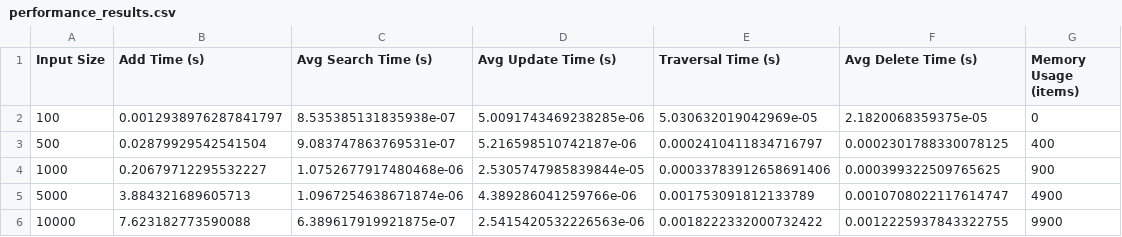
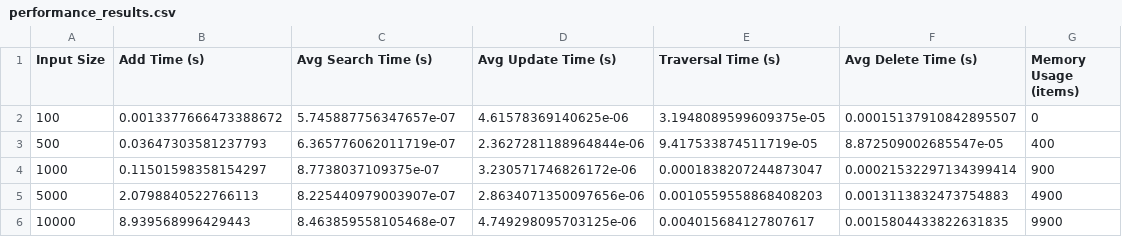
Before and after one commit to jjgotico/student-management, a CSV file: performance_results.csv, drawn as a sheet.

Commit message:
Updated performance tests with comprehensive testing suite and improved metrics

```diff
--- a/performance_results.csv
+++ b/performance_results.csv
@@ -1,6 +1,6 @@
 Input Size,Add Time (s),Avg Search Time (s),Avg Update Time (s),Traversal Time (s),Avg Delete Time (s),Memory Usage (items)
-100,0.0012938976287841797,8.535385131835938e-07,5.0091743469238285e-06,5.030632019042969e-05,2.1820068359375e-05,0
-500,0.02879929542541504,9.083747863769531e-07,5.216598510742187e-06,0.0002410411834716797,0.0002301788330078125,400
-1000,0.20679712295532227,1.0752677917480468e-06,2.5305747985839844e-05,0.00033783912658691406,0.000399322509765625,900
-5000,3.884321689605713,1.0967254638671874e-06,4.389286041259766e-06,0.001753091812133789,0.0010708022117614747,4900
-10000,7.623182773590088,6.389617919921875e-07,2.5415420532226563e-06,0.0018222332000732422,0.0012225937843322755,9900
+100,0.0013377666473388672,5.745887756347657e-07,4.61578369140625e-06,3.1948089599609375e-05,0.00015137910842895507,0
+500,0.03647303581237793,6.365776062011719e-07,2.3627281188964844e-06,9.417533874511719e-05,8.872509002685547e-05,400
+1000,0.11501598358154297,8.7738037109375e-07,3.230571746826172e-06,0.0001838207244873047,0.00021532297134399414,900
+5000,2.0798840522766113,8.225440979003907e-07,2.8634071350097656e-06,0.0010559558868408203,0.0013113832473754883,4900
+10000,8.939568996429443,8.463859558105468e-07,4.749298095703125e-06,0.004015684127807617,0.0015804433822631835,9900
```
Also changed, not shown: 1 other file.
